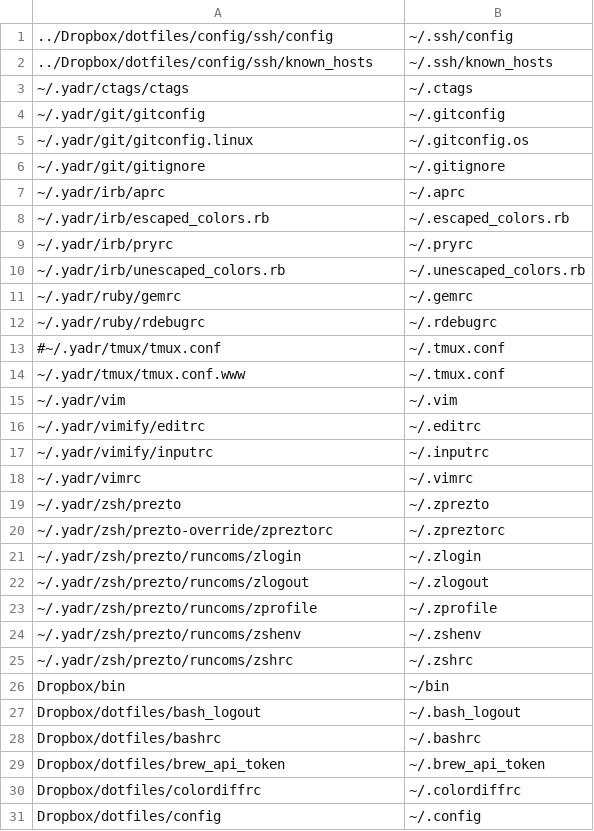
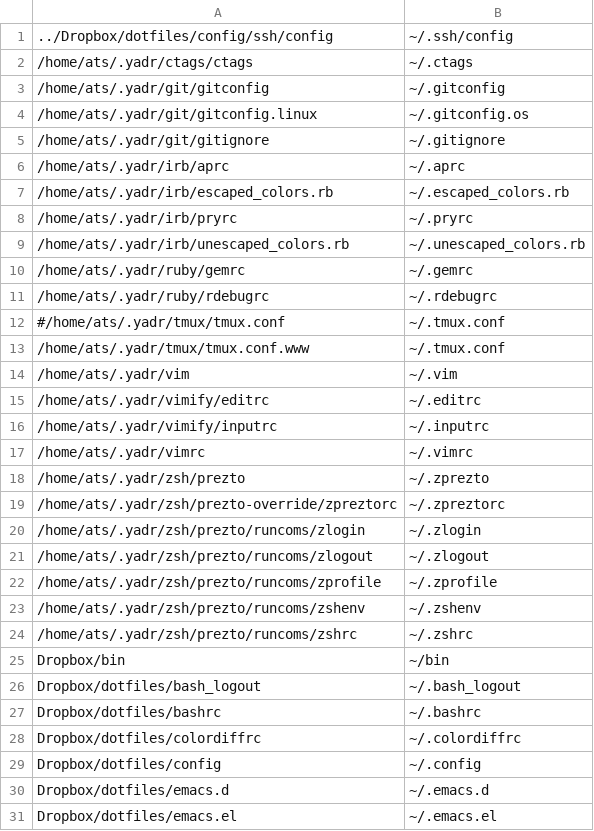
Before and after one commit to ay65535/yadr, a CSV file: install.conf.cloud.csv, drawn as a sheet; only a part is shown; the shorter side is filled out with more unchanged rows.

Commit message:
Fix install.conf.cloud.csv
Update submodules

```diff
--- a/install.conf.cloud.csv
+++ b/install.conf.cloud.csv
@@ -1,26 +1,25 @@
 ../Dropbox/dotfiles/config/ssh/config,~/.ssh/config
-../Dropbox/dotfiles/config/ssh/known_hosts,~/.ssh/known_hosts
-~/.yadr/ctags/ctags,~/.ctags
-~/.yadr/git/gitconfig,~/.gitconfig
-~/.yadr/git/gitconfig.linux,~/.gitconfig.os
-~/.yadr/git/gitignore,~/.gitignore
-~/.yadr/irb/aprc,~/.aprc
-~/.yadr/irb/escaped_colors.rb,~/.escaped_colors.rb
-~/.yadr/irb/pryrc,~/.pryrc
-~/.yadr/irb/unescaped_colors.rb,~/.unescaped_colors.rb
-~/.yadr/ruby/gemrc,~/.gemrc
-~/.yadr/ruby/rdebugrc,~/.rdebugrc
-#~/.yadr/tmux/tmux.conf,~/.tmux.conf
-~/.yadr/tmux/tmux.conf.www,~/.tmux.conf
-~/.yadr/vim,~/.vim
-~/.yadr/vimify/editrc,~/.editrc
-~/.yadr/vimify/inputrc,~/.inputrc
-~/.yadr/vimrc,~/.vimrc
-~/.yadr/zsh/prezto,~/.zprezto
-~/.yadr/zsh/prezto-override/zpreztorc,~/.zpreztorc
-~/.yadr/zsh/prezto/runcoms/zlogin,~/.zlogin
-~/.yadr/zsh/prezto/runcoms/zlogout,~/.zlogout
-~/.yadr/zsh/prezto/runcoms/zprofile,~/.zprofile
-~/.yadr/zsh/prezto/runcoms/zshenv,~/.zshenv
-~/.yadr/zsh/prezto/runcoms/zshrc,~/.zshrc
+/home/ats/.yadr/ctags/ctags,~/.ctags
+/home/ats/.yadr/git/gitconfig,~/.gitconfig
+/home/ats/.yadr/git/gitconfig.linux,~/.gitconfig.os
+/home/ats/.yadr/git/gitignore,~/.gitignore
+/home/ats/.yadr/irb/aprc,~/.aprc
+/home/ats/.yadr/irb/escaped_colors.rb,~/.escaped_colors.rb
+/home/ats/.yadr/irb/pryrc,~/.pryrc
+/home/ats/.yadr/irb/unescaped_colors.rb,~/.unescaped_colors.rb
+/home/ats/.yadr/ruby/gemrc,~/.gemrc
+/home/ats/.yadr/ruby/rdebugrc,~/.rdebugrc
+#/home/ats/.yadr/tmux/tmux.conf,~/.tmux.conf
+/home/ats/.yadr/tmux/tmux.conf.www,~/.tmux.conf
+/home/ats/.yadr/vim,~/.vim
+/home/ats/.yadr/vimify/editrc,~/.editrc
+/home/ats/.yadr/vimify/inputrc,~/.inputrc
+/home/ats/.yadr/vimrc,~/.vimrc
+/home/ats/.yadr/zsh/prezto,~/.zprezto
+/home/ats/.yadr/zsh/prezto-override/zpreztorc,~/.zpreztorc
+/home/ats/.yadr/zsh/prezto/runcoms/zlogin,~/.zlogin
+/home/ats/.yadr/zsh/prezto/runcoms/zlogout,~/.zlogout
+/home/ats/.yadr/zsh/prezto/runcoms/zprofile,~/.zprofile
+/home/ats/.yadr/zsh/prezto/runcoms/zshenv,~/.zshenv
+/home/ats/.yadr/zsh/prezto/runcoms/zshrc,~/.zshrc
 Dropbox/bin,~/bin
@@ -28,3 +27,2 @@ Dropbox/dotfiles/bash_logout,~/.bash_logout
 Dropbox/dotfiles/bashrc,~/.bashrc
-Dropbox/dotfiles/brew_api_token,~/.brew_api_token
 Dropbox/dotfiles/colordiffrc,~/.colordiffrc
```
